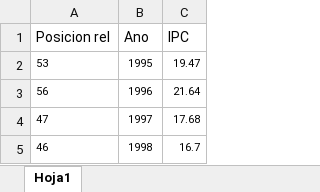
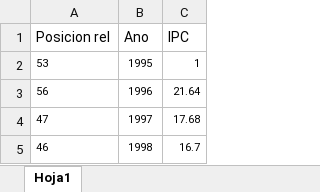
Before and after one commit to ANN-2019-2/evaluacion-cdbolivarz, an Excel workbook: SolucionPrecios01/InflacionAnual.xlsx, sheet Hoja1, drawn as a sheet; only a part is shown; values as stored, in another font and other column widths than the file's, no borders; the diff names each change by its address in the sheet, - before the commit and + after, or states it on an @@ line.

Commit message:
Correccion columna

```diff
--- a/SolucionPrecios01/InflacionAnual.xlsx (sheet Hoja1)
+++ b/SolucionPrecios01/InflacionAnual.xlsx (sheet Hoja1)
-C2 (IPC): 19.47
+C2 (IPC): 1
```
